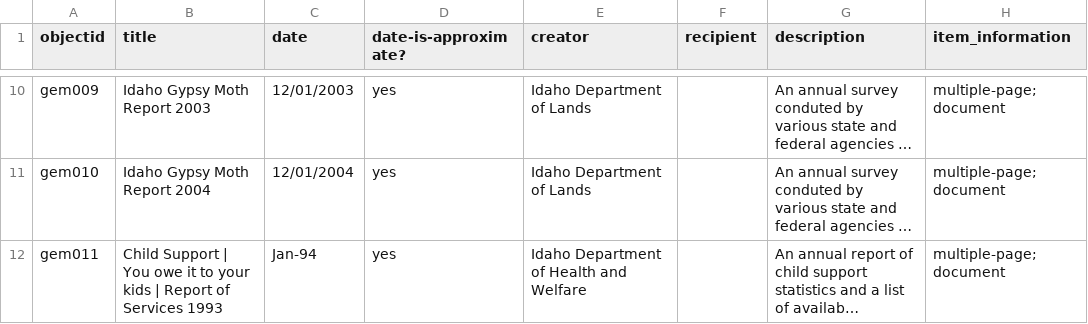
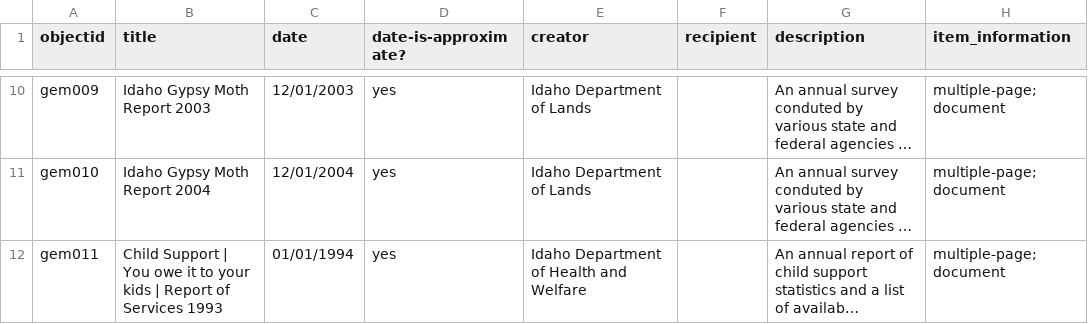
Before and after one commit to AlbertsonsLibrary/csv_demo, a CSV file: _data/csv-compoundobjects-metadata.csv, drawn as a sheet; only a part is shown, gaps mark what is left out; long unchanged cells end in …; the diff names each change by its address in the sheet, - before the commit and + after, or states it on an @@ line.

Commit message:
Updated metadata.

```diff
--- a/_data/csv-compoundobjects-metadata.csv
+++ b/_data/csv-compoundobjects-metadata.csv
-C12 (date): Jan-94
+C12 (date): 01/01/1994
```
